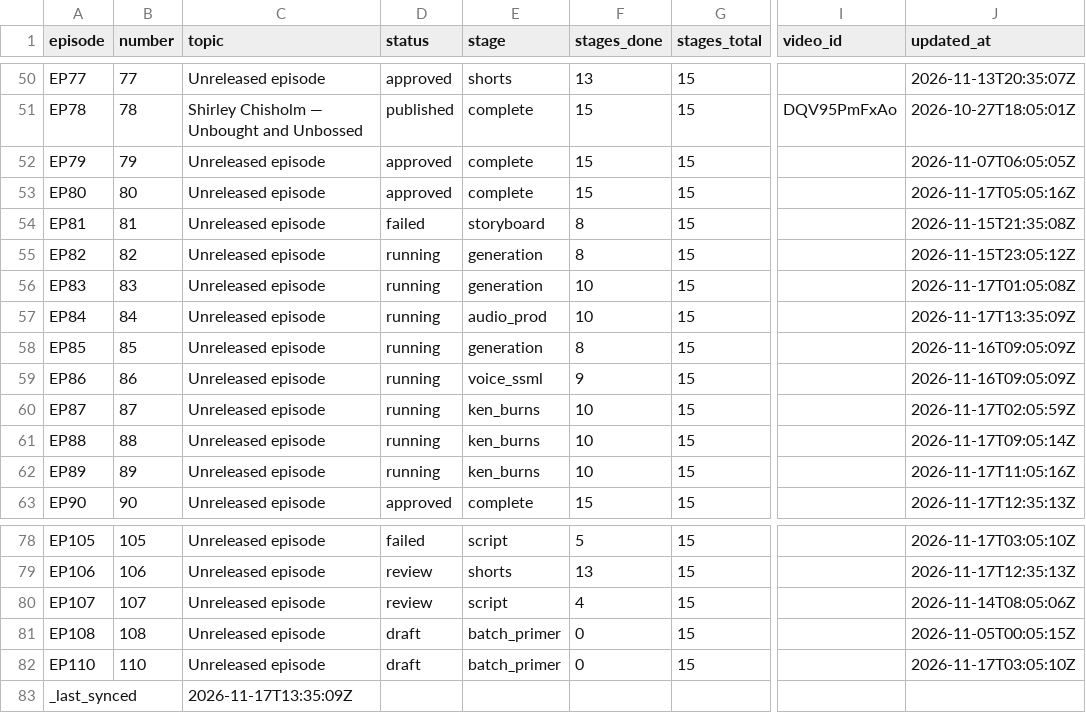
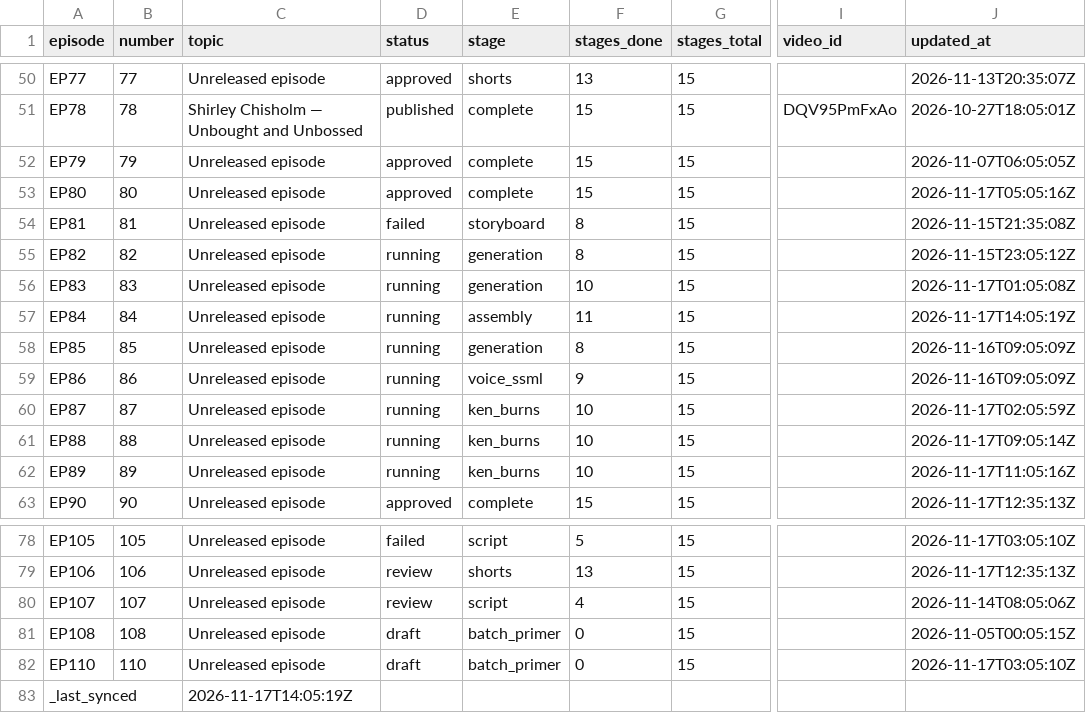
Before and after one commit to Dixon8303/ImaginariumOzone, a CSV file: status/production_status.csv, drawn as a sheet; only a part is shown, gaps mark what is left out; the diff names each change by its address in the sheet, - before the commit and + after, or states it on an @@ line.

Commit message:
sync: production status csv

```diff
--- a/status/production_status.csv
+++ b/status/production_status.csv
-E57 (stage): audio_prod
+E57 (stage): assembly
-F57 (stages_done): 10
+F57 (stages_done): 11
-J57 (updated_at): 2026-11-17T13:35:09Z
+J57 (updated_at): 2026-11-17T14:05:19Z
-C83 (topic): 2026-11-17T13:35:09Z
+C83 (topic): 2026-11-17T14:05:19Z
```
